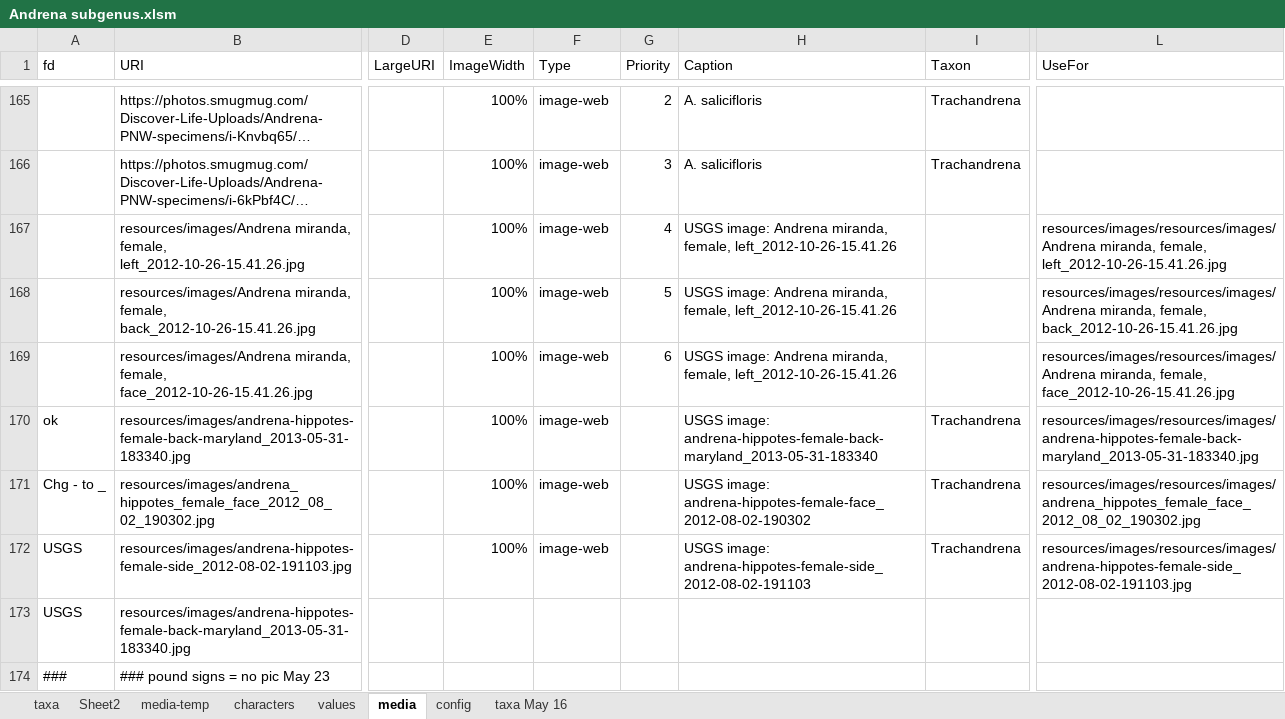
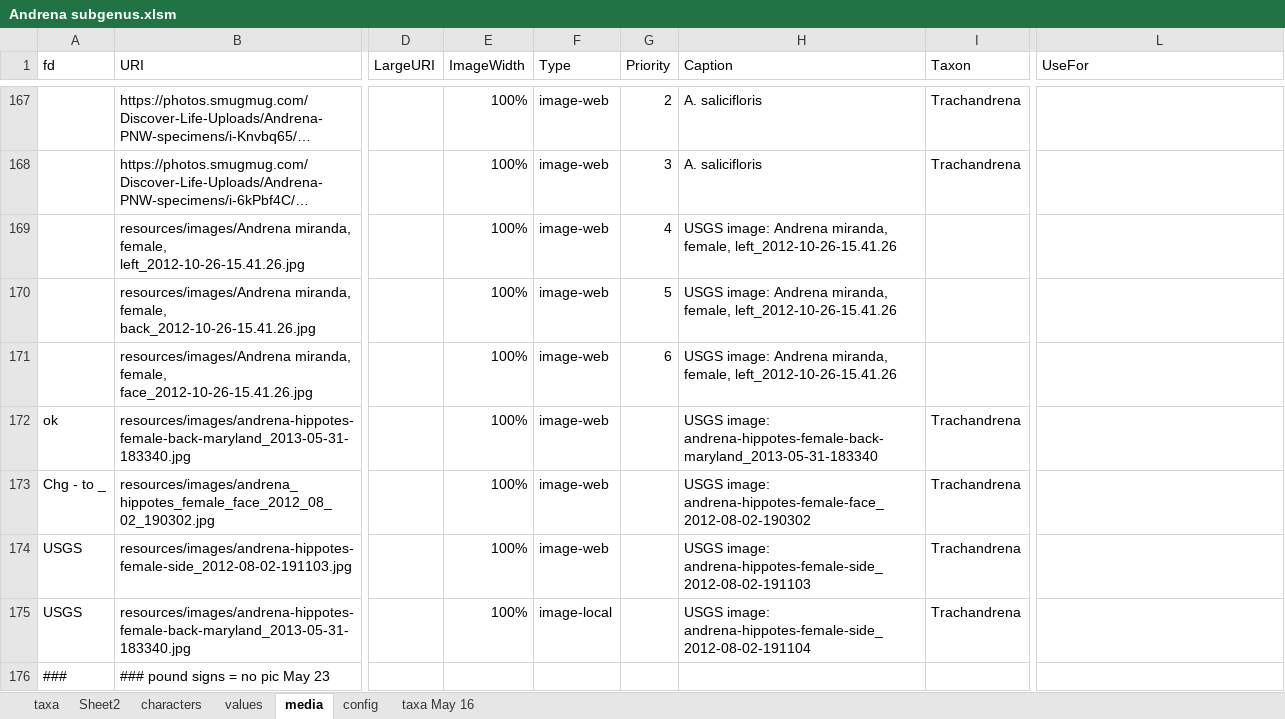
Before and after one commit to Leptinotarsa/AndrenaModel_8Jan22, an Excel workbook: identikit/kb/Andrena/Andrena subgenus.xlsm, sheet media, drawn as a sheet; only a part is shown, gaps mark what is left out; long unchanged cells end in …; values as stored, in another font and other column widths than the file's, no cell formats; addresses are those after the commit; the diff covers the shown part only; the diff names each change by its address in the sheet, - before the commit and + after, or states it on an @@ line.

```diff
--- a/identikit/kb/Andrena/Andrena subgenus.xlsm (sheet media)
+++ b/identikit/kb/Andrena/Andrena subgenus.xlsm (sheet media)
-sheet tab: media-temp
-L169 (UseFor): resources/images/resources/images/Andrena miranda, female, left_2012-10-26-15.41.26.jpg
+L169 (UseFor): (empty)
-L170 (UseFor): resources/images/resources/images/Andrena miranda, female, back_2012-10-26-15.41.26.jpg
+L170 (UseFor): (empty)
-L171 (UseFor): resources/images/resources/images/Andrena miranda, female, face_2012-10-26-15.41.26.jpg
+L171 (UseFor): (empty)
-L172 (UseFor): resources/images/resources/images/andrena-hippotes-female-back-maryland_2013-05-31-183340.jpg
+L172 (UseFor): (empty)
-L173 (UseFor): resources/images/resources/images/andrena_hippotes_female_face_2012_08_02_190302.jpg
+L173 (UseFor): (empty)
-L174 (UseFor): resources/images/resources/images/andrena-hippotes-female-side_2012-08-02-191103.jpg
+L174 (UseFor): (empty)
-E175 (ImageWidth): (empty)
+E175 (ImageWidth): 100%
-F175 (Type): (empty)
+F175 (Type): image-local
-H175 (Caption): (empty)
+H175 (Caption): USGS image: andrena-hippotes-female-side_2012-08-02-191104
-I175 (Taxon): (empty)
+I175 (Taxon): Trachandrena
```
Also changed, not shown: 2 added rows and 464 edited cells elsewhere in this sheet, sheet taxa, sheet characters, sheet values, cell formats, 4 other files.
